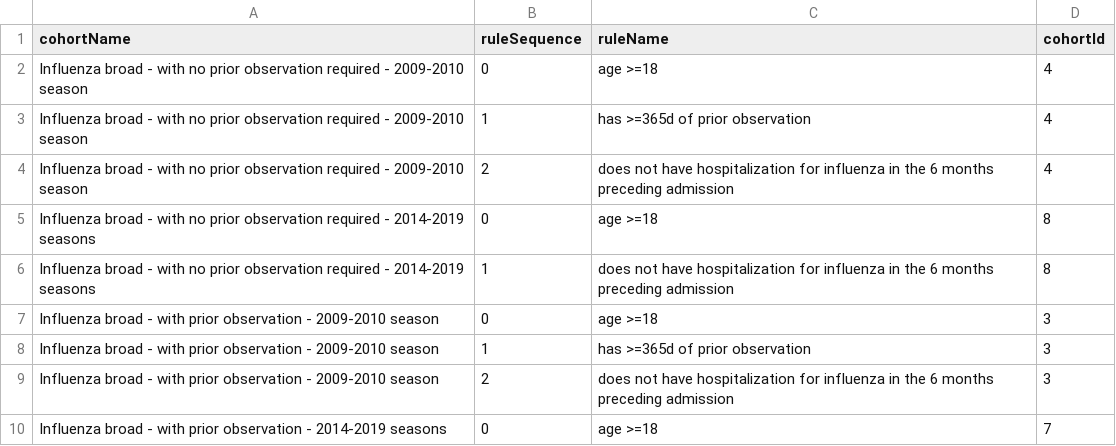
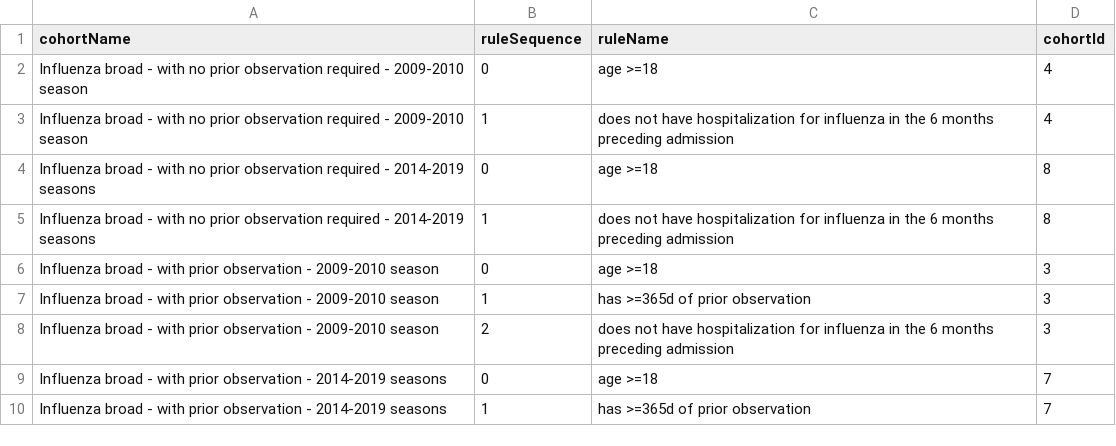
Before and after one commit to anthonysena/OHDSI-COVID19-HopitalisationsCharacterisation, a CSV file: Influenza Cohort Diagnostics/inst/cohorts/InclusionRules.csv, drawn as a sheet; only a part is shown; the shorter side is filled out with more unchanged rows.

Commit message:
updated cohorts

```diff
--- a/Influenza Cohort Diagnostics/inst/cohorts/InclusionRules.csv
+++ b/Influenza Cohort Diagnostics/inst/cohorts/InclusionRules.csv
@@ -2,4 +2,3 @@
 "Influenza broad - with no prior observation required - 2009-2010 season",0,"age >=18",4
-"Influenza broad - with no prior observation required - 2009-2010 season",1,"has >=365d of prior observation",4
-"Influenza broad - with no prior observation required - 2009-2010 season",2,"does not have hospitalization for influenza in the 6 months preceding admission",4
+"Influenza broad - with no prior observation required - 2009-2010 season",1,"does not have hospitalization for influenza in the 6 months preceding admission",4
 "Influenza broad - with no prior observation required - 2014-2019 seasons",0,"age >=18",8
```
Also changed, not shown: 2 other files.
